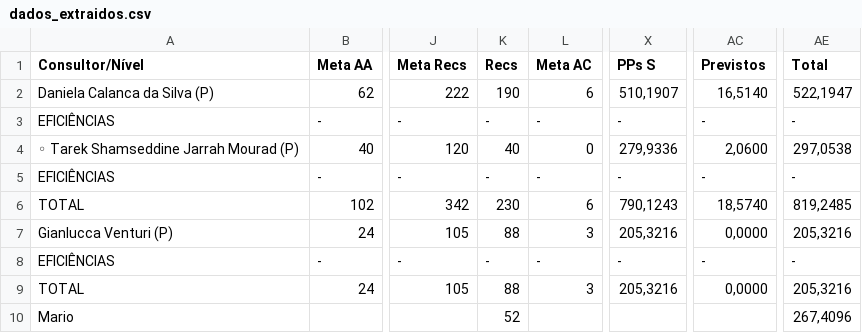
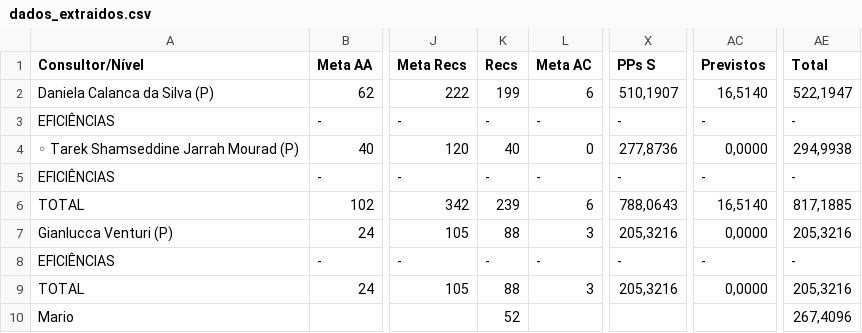
Before and after one commit to officew1goiania/gestaoavista2, a CSV file: dados_extraidos.csv, drawn as a sheet; only a part is shown, gaps mark what is left out; the diff names each change by its address in the sheet, - before the commit and + after, or states it on an @@ line.

```diff
--- a/dados_extraidos.csv
+++ b/dados_extraidos.csv
-K2 (Recs): 190
+K2 (Recs): 199
-X4 (PPs S): 279,9336
+X4 (PPs S): 277,8736
-AC4 (Previstos): 2,0600
+AC4 (Previstos): 0,0000
-AE4 (Total): 297,0538
+AE4 (Total): 294,9938
-K6 (Recs): 230
+K6 (Recs): 239
-X6 (PPs S): 790,1243
+X6 (PPs S): 788,0643
-AC6 (Previstos): 18,5740
+AC6 (Previstos): 16,5140
-AE6 (Total): 819,2485
+AE6 (Total): 817,1885
```
Also changed, not shown: dados_semana.csv, ranking_rec.csv, 1 other file.
